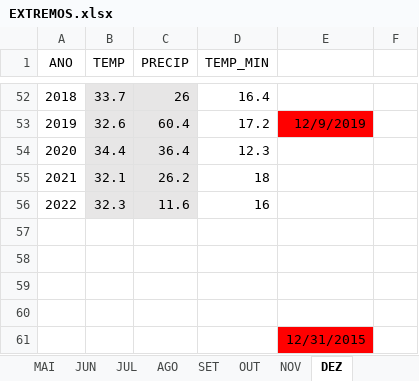
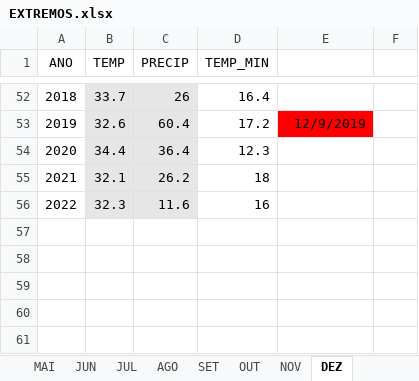
Before and after one commit to Lucasbpofc/Lucasbpofc.github.io, an Excel workbook: TESE/EXTREMOS.xlsx, sheet DEZ, drawn as a sheet; only a part is shown, gaps mark what is left out; values as stored, in another font and other column widths than the file's, no borders; charts and pictures not drawn; the diff names each change by its address in the sheet, - before the commit and + after, or states it on an @@ line.

```diff
--- a/TESE/EXTREMOS.xlsx (sheet DEZ)
+++ b/TESE/EXTREMOS.xlsx (sheet DEZ)
-row 57: (empty)
-row 58: (empty)
-row 59: (empty)
-row 60: (empty)
-row 61:  |  |  |  | 12/31/2015
```
Also changed, not shown: charts or pictures, 29 other files.
